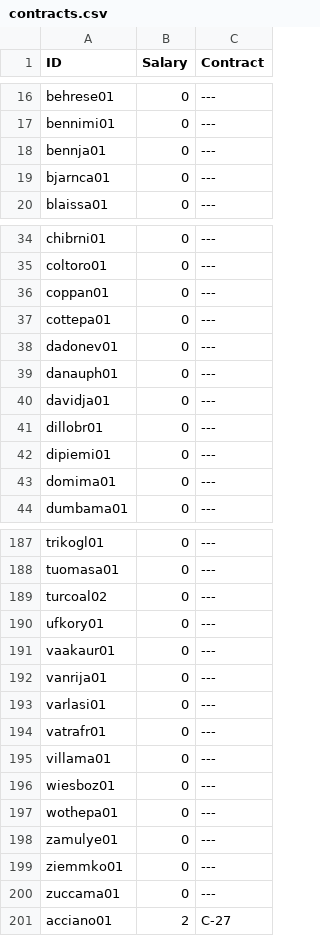
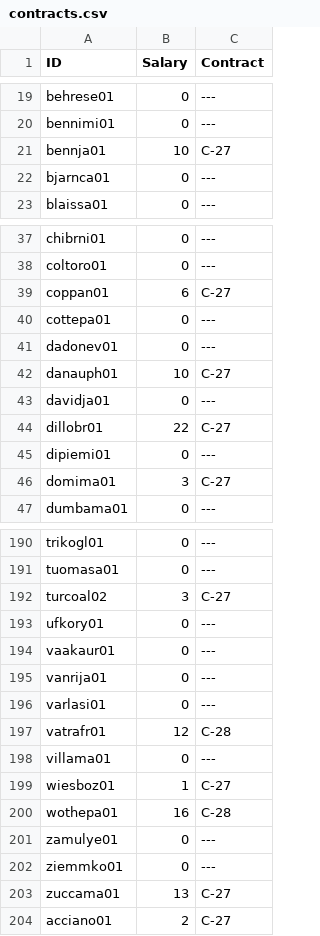
Before and after one commit to jduteau/fhl-dashboard-observable, a CSV file: src/data/static/2026-27/contracts.csv, drawn as a sheet; only a part is shown, gaps mark what is left out; the diff covers the shown part only.

```diff
--- a/src/data/static/2026-27/contracts.csv
+++ b/src/data/static/2026-27/contracts.csv
@@ -17,3 +20,3 @@ behrese01,0,---
 bennimi01,0,---
-bennja01,0,---
+bennja01,10,C-27
 bjarnca01,0,---
@@ -35,10 +38,10 @@ chibrni01,0,---
 coltoro01,0,---
-coppan01,0,---
+coppan01,6,C-27
 cottepa01,0,---
 dadonev01,0,---
-danauph01,0,---
+danauph01,10,C-27
 davidja01,0,---
-dillobr01,0,---
+dillobr01,22,C-27
 dipiemi01,0,---
-domima01,0,---
+domima01,3,C-27
 dumbama01,0,---
@@ -188,3 +191,3 @@ trikogl01,0,---
 tuomasa01,0,---
-turcoal02,0,---
+turcoal02,3,C-27
 ufkory01,0,---
@@ -193,9 +196,9 @@ vanrija01,0,---
 varlasi01,0,---
-vatrafr01,0,---
+vatrafr01,12,C-28
 villama01,0,---
-wiesboz01,0,---
-wothepa01,0,---
+wiesboz01,1,C-27
+wothepa01,16,C-28
 zamulye01,0,---
 ziemmko01,0,---
-zuccama01,0,---
+zuccama01,13,C-27
 acciano01,2,C-27
```
Also changed, not shown: 3 added rows and 50 edited cells elsewhere in this file, src/data/static/2026-27/rosters/rosters_p01.csv.
